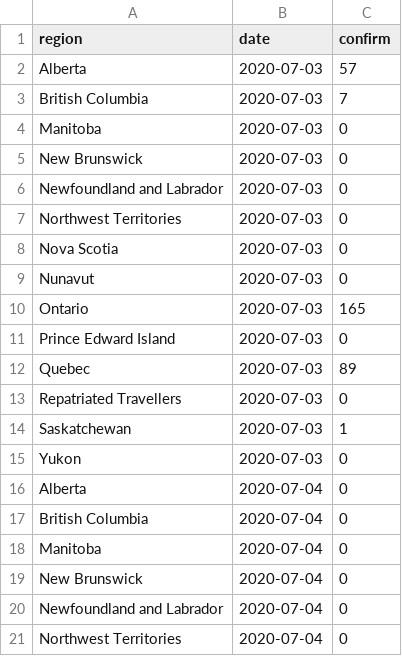
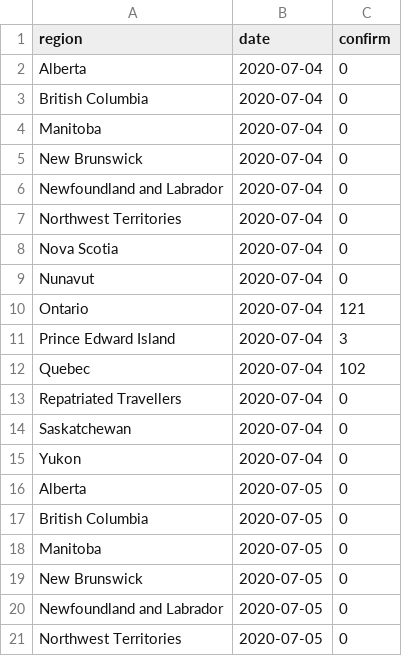
Before and after one commit to steven871121/covid-rt-estimates, a CSV file: subnational/canada/cases/summary/reported_cases.csv, drawn as a sheet; only a part is shown; the shorter side is filled out with more unchanged rows; removed rows and columns are numbered as before the commit, all else as after; the diff covers the shown part only; the diff names each change by its address in the sheet, - before the commit and + after, or states it on an @@ line.

```diff
--- a/subnational/canada/cases/summary/reported_cases.csv
+++ b/subnational/canada/cases/summary/reported_cases.csv
-row 2: Alberta | 2020-07-03 | 57
-row 3: British Columbia | 2020-07-03 | 7
-row 4: Manitoba | 2020-07-03 | 0
-row 5: New Brunswick | 2020-07-03 | 0
-row 6: Newfoundland and Labrador | 2020-07-03 | 0
-row 7: Northwest Territories | 2020-07-03 | 0
-row 8: Nova Scotia | 2020-07-03 | 0
-row 9: Nunavut | 2020-07-03 | 0
-row 10: Ontario | 2020-07-03 | 165
-row 11: Prince Edward Island | 2020-07-03 | 0
-row 12: Quebec | 2020-07-03 | 89
-row 13: Repatriated Travellers | 2020-07-03 | 0
-row 14: Saskatchewan | 2020-07-03 | 1
-row 15: Yukon | 2020-07-03 | 0
```
Also changed, not shown: 14 added rows elsewhere in this file, runtimes.csv, 6 other files.
